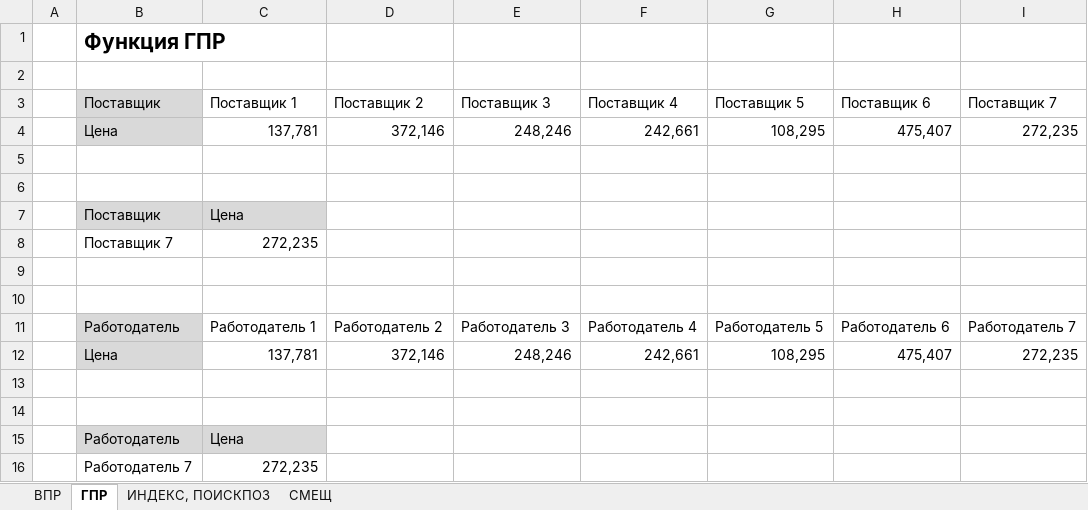
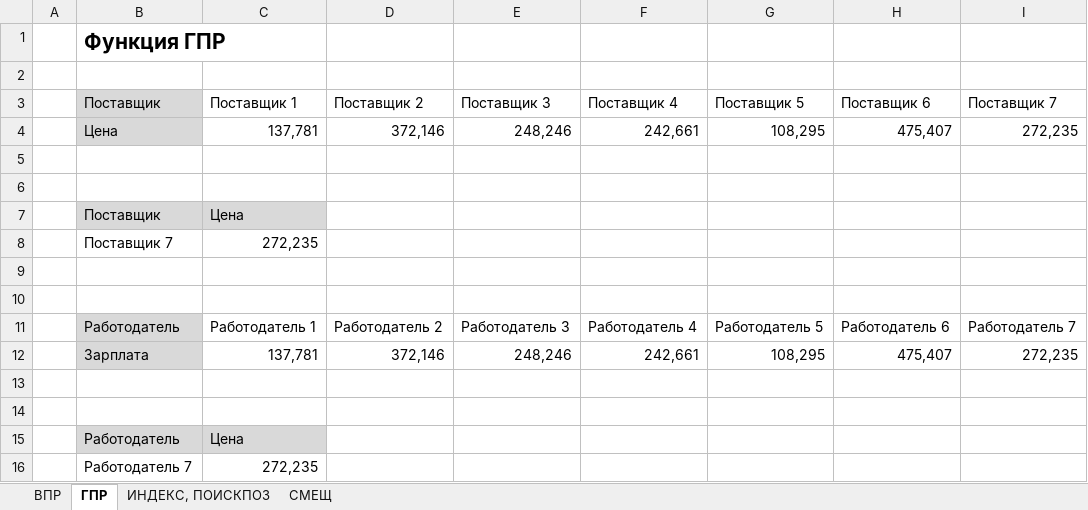
Before and after one commit to panchill/Excel-practice, an Excel workbook: Поиск результата.xlsx, sheet ГПР, drawn as a sheet; only a part is shown; values as stored, in another font and other column widths than the file's, no borders; the diff names each change by its address in the sheet, - before the commit and + after, or states it on an @@ line.

```diff
--- a/Поиск результата.xlsx (sheet ГПР)
+++ b/Поиск результата.xlsx (sheet ГПР)
-B12: Цена
+B12: Зарплата
```
Also changed, not shown: sheet СМЕЩ.
